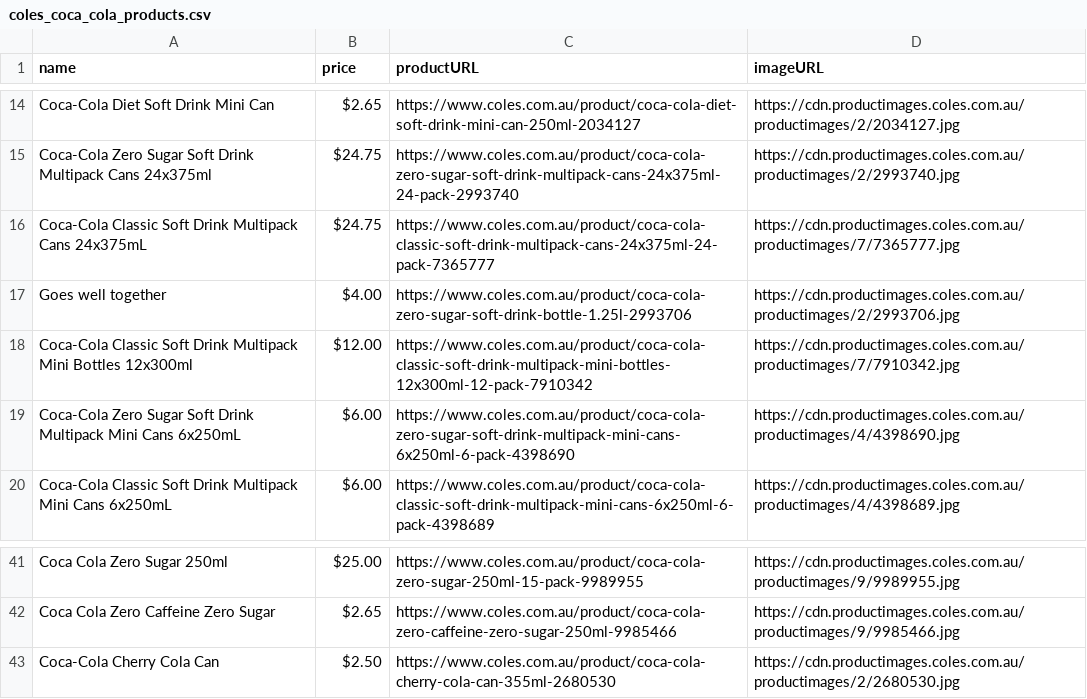
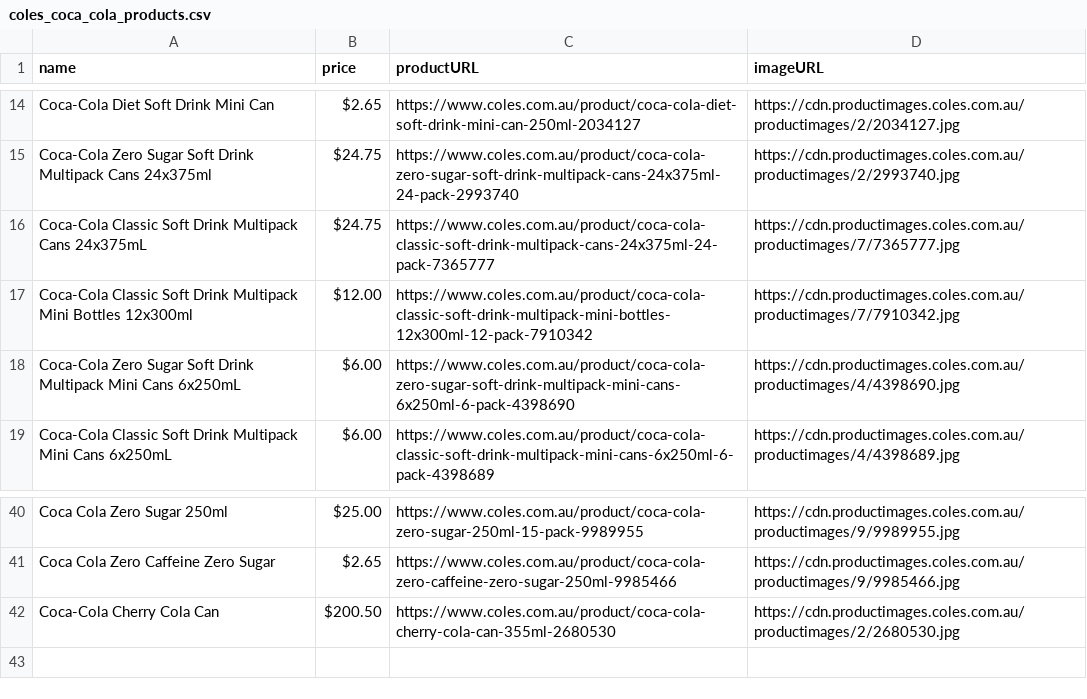
Before and after one commit to muhaimeen90/WebScraping, a CSV file: coles_coca_cola_products.csv, drawn as a sheet; only a part is shown, gaps mark what is left out.

```diff
--- a/coles_coca_cola_products.csv
+++ b/coles_coca_cola_products.csv
@@ -16,3 +16,2 @@ Coca-Cola Zero Sugar Soft Drink Multipack Cans 24x375ml,$24.75,https://www.coles
 Coca-Cola Classic Soft Drink Multipack Cans 24x375mL,$24.75,https://www.coles.com.au/product/coca-cola-classic-soft-drink-multipack-cans-24x375ml-24-pack-7365777,https://cdn.productimages.coles.com.au/productimages/7/7365777.jpg
-Goes well together,$4.00,https://www.coles.com.au/product/coca-cola-zero-sugar-soft-drink-bottle-1.25l-2993706,https://cdn.productimages.coles.com.au/productimages/2/2993706.jpg
 Coca-Cola Classic Soft Drink Multipack Mini Bottles 12x300ml,$12.00,https://www.coles.com.au/product/coca-cola-classic-soft-drink-multipack-mini-bottles-12x300ml-12-pack-7910342,https://cdn.productimages.coles.com.au/productimages/7/7910342.jpg
@@ -42,2 +41,2 @@ Coca Cola Zero Sugar 250ml,$25.00,https://www.coles.com.au/product/coca-cola-zer
 Coca Cola Zero Caffeine Zero Sugar,$2.65,https://www.coles.com.au/product/coca-cola-zero-caffeine-zero-sugar-250ml-9985466,https://cdn.productimages.coles.com.au/productimages/9/9985466.jpg
-Coca-Cola Cherry Cola Can,$2.50,https://www.coles.com.au/product/coca-cola-cherry-cola-can-355ml-2680530,https://cdn.productimages.coles.com.au/productimages/2/2680530.jpg
+Coca-Cola Cherry Cola Can,$200.50,https://www.coles.com.au/product/coca-cola-cherry-cola-can-355ml-2680530,https://cdn.productimages.coles.com.au/productimages/2/2680530.jpg
```
Also changed, not shown: iga_coca_cola_products.csv, woolworths_coca_cola_products.csv, 7 other files.
